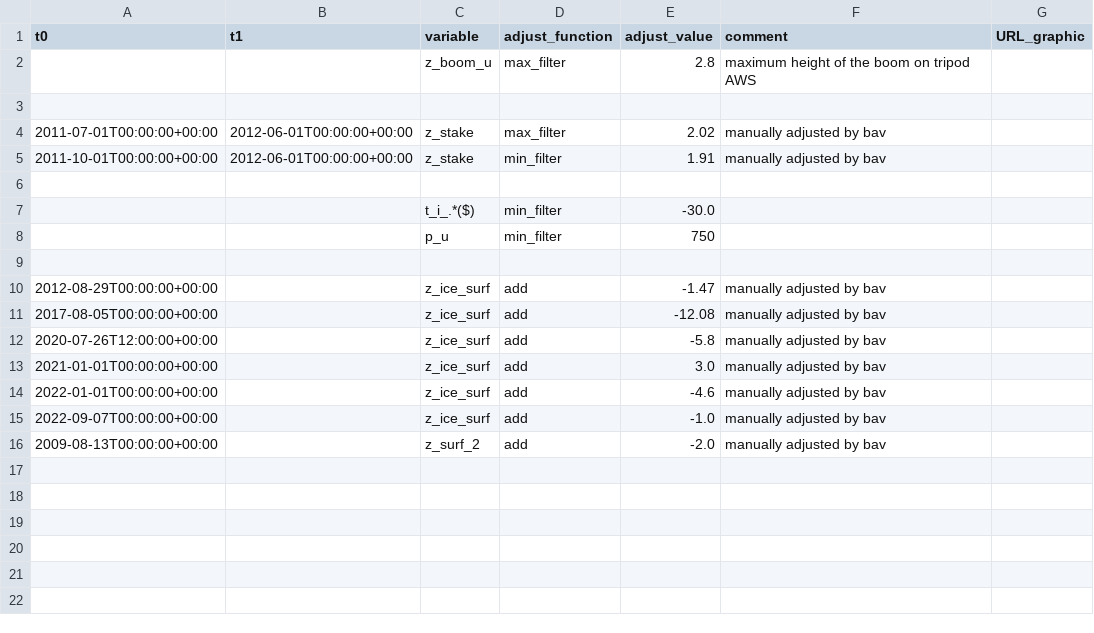
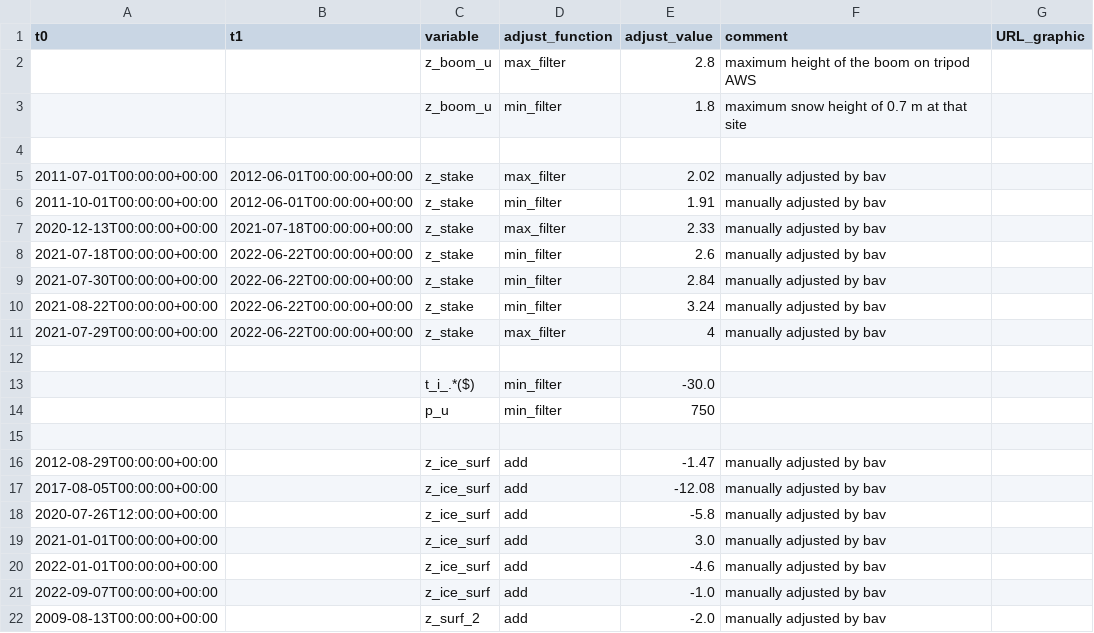
Before and after one commit to GEUS-Glaciology-and-Climate/PROMICE-AWS-data-issues, a CSV file: adjustments/SCO_U.csv, drawn as a sheet.

Commit message:
surface height cleanup

```diff
--- a/adjustments/SCO_U.csv
+++ b/adjustments/SCO_U.csv
@@ -2,2 +2,3 @@ t0,t1,variable,adjust_function,adjust_value,comment,URL_graphic
 ,,z_boom_u,max_filter,2.8, maximum height of the boom on tripod AWS,
+,,z_boom_u,min_filter,1.8, maximum snow height of 0.7 m at that site,
 
@@ -5,2 +6,7 @@ t0,t1,variable,adjust_function,adjust_value,comment,URL_graphic
 2011-10-01T00:00:00+00:00, 2012-06-01T00:00:00+00:00,z_stake,min_filter, 1.91,manually adjusted by bav,
+2020-12-13T00:00:00+00:00, 2021-07-18T00:00:00+00:00,z_stake,max_filter, 2.33,manually adjusted by bav,
+2021-07-18T00:00:00+00:00, 2022-06-22T00:00:00+00:00,z_stake,min_filter, 2.6,manually adjusted by bav,
+2021-07-30T00:00:00+00:00, 2022-06-22T00:00:00+00:00,z_stake,min_filter, 2.84,manually adjusted by bav,
+2021-08-22T00:00:00+00:00, 2022-06-22T00:00:00+00:00,z_stake,min_filter, 3.24,manually adjusted by bav,
+2021-07-29T00:00:00+00:00, 2022-06-22T00:00:00+00:00,z_stake,max_filter, 4,manually adjusted by bav,
 
```
Also changed, not shown: adjustments/TAS_L.csv, flags/NUK_L.csv, 6 other files.
